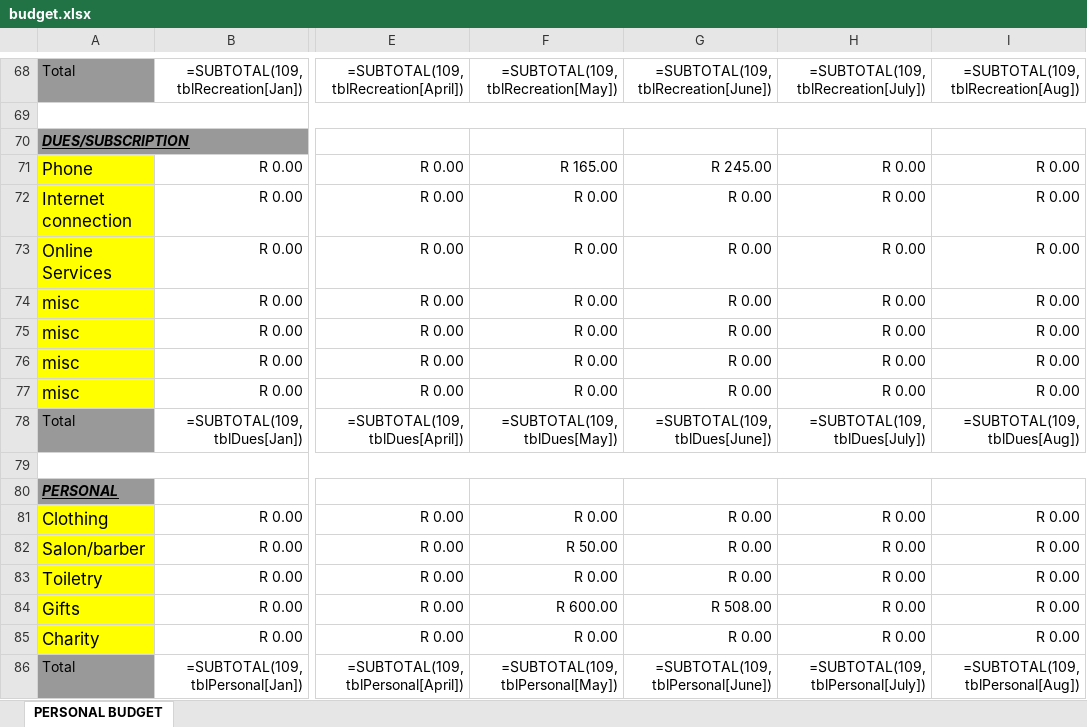
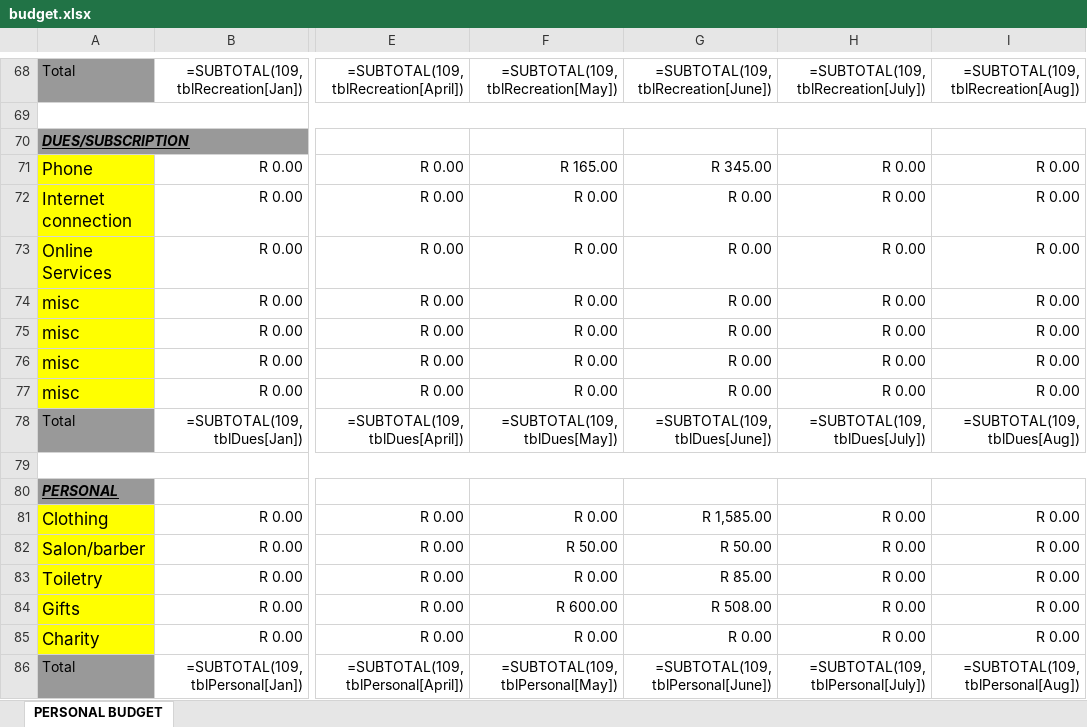
Before and after one commit to bayankhosi/BudgetApp, an Excel workbook: Files/budget.xlsx, sheet PERSONAL BUDGET, drawn as a sheet; only a part is shown, gaps mark what is left out; values as stored, in another font and other column widths than the file's, no borders; formulas without a stored value are shown as written; conditional formats and table styles not drawn; the diff names each change by its address in the sheet, - before the commit and + after, or states it on an @@ line.

```diff
--- a/Files/budget.xlsx (sheet PERSONAL BUDGET)
+++ b/Files/budget.xlsx (sheet PERSONAL BUDGET)
-G71: R 245.00
+G71: R 345.00
-G81: R 0.00
+G81: R 1,585.00
-G82: R 0.00
+G82: R 50.00
-G83: R 0.00
+G83: R 85.00
```
Also changed, not shown: 1 other file.
